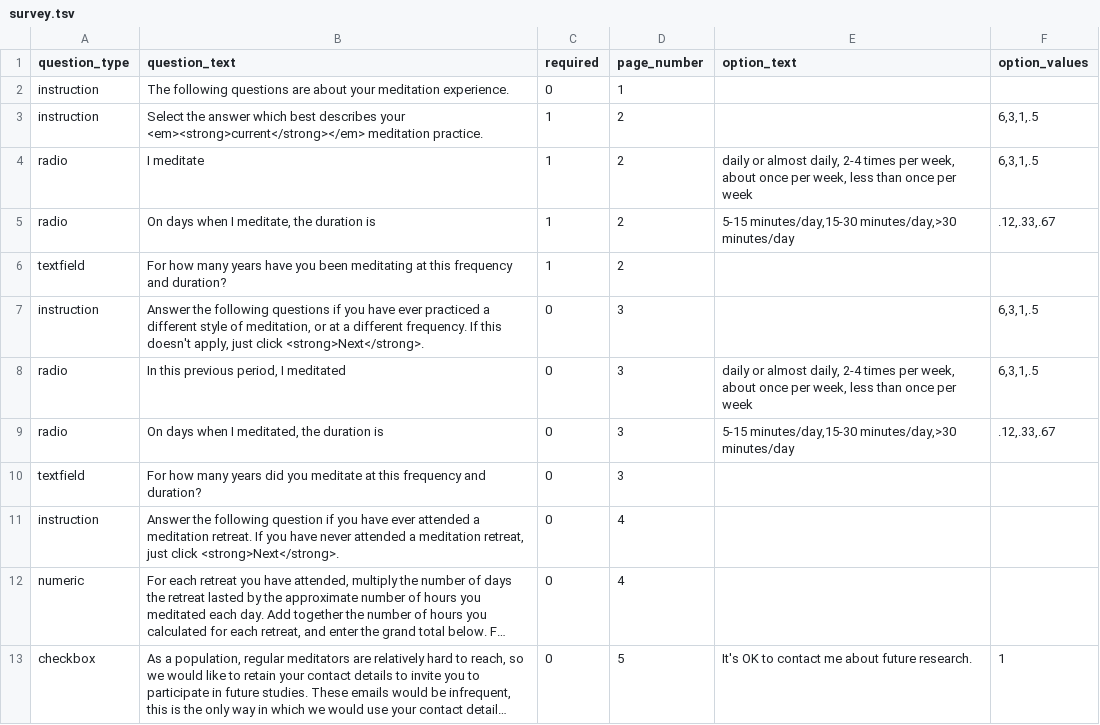
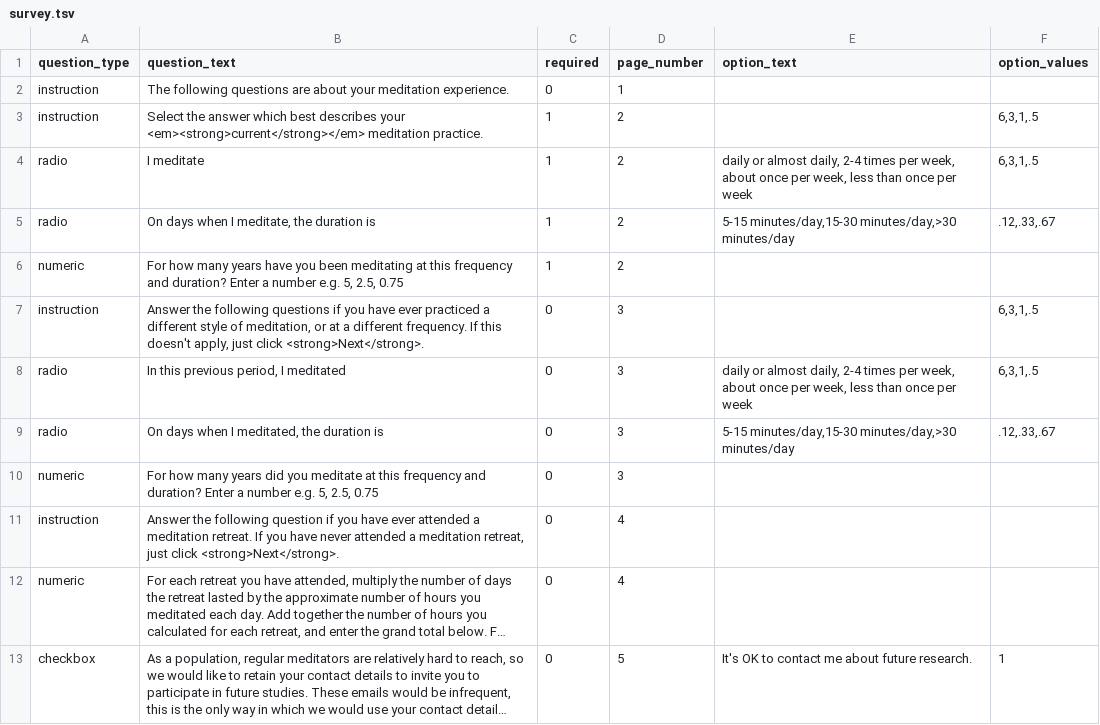
Before and after one commit to earcanal/meditation-expertise, a TSV file: survey.tsv, drawn as a sheet; long unchanged cells end in ….

Commit message:
Real number validaion now handled by generator.
https://github.com/expfactory/survey-generator/pull/3

```diff
--- a/survey.tsv
+++ b/survey.tsv
@@ -5,3 +5,3 @@ radio	I meditate	1	2	daily or almost daily, 2-4 times per week, about once per w
 radio	On days when I meditate, the duration is	1	2	5-15 minutes/day,15-30 minutes/day,>30 minutes/day	.12,.33,.67
-textfield	For how many years have you been meditating at this frequency and duration?	1	2		
+numeric	For how many years have you been meditating at this frequency and duration?  Enter a number e.g. 5, 2.5, 0.75	1	2		
 instruction	Answer the following questions if you have ever practiced a different style of meditation, or at a different frequency.  If this doesn't apply, just click <strong>Next</strong>.	0	3		6,3,1,.5
@@ -9,3 +9,3 @@ radio	In this previous period, I meditated	0	3	daily or almost daily, 2-4 times
 radio	On days when I meditated, the duration is	0	3	5-15 minutes/day,15-30 minutes/day,>30 minutes/day	.12,.33,.67
-textfield	For how many years did you meditate at this frequency and duration?	0	3		
+numeric	For how many years did you meditate at this frequency and duration?  Enter a number e.g. 5, 2.5, 0.75	0	3		
 instruction	Answer the following question if you have ever attended a meditation retreat. If you have never attended a meditation retreat, just click <strong>Next</strong>.	0	4		
```
Also changed, not shown: 1 other file.
